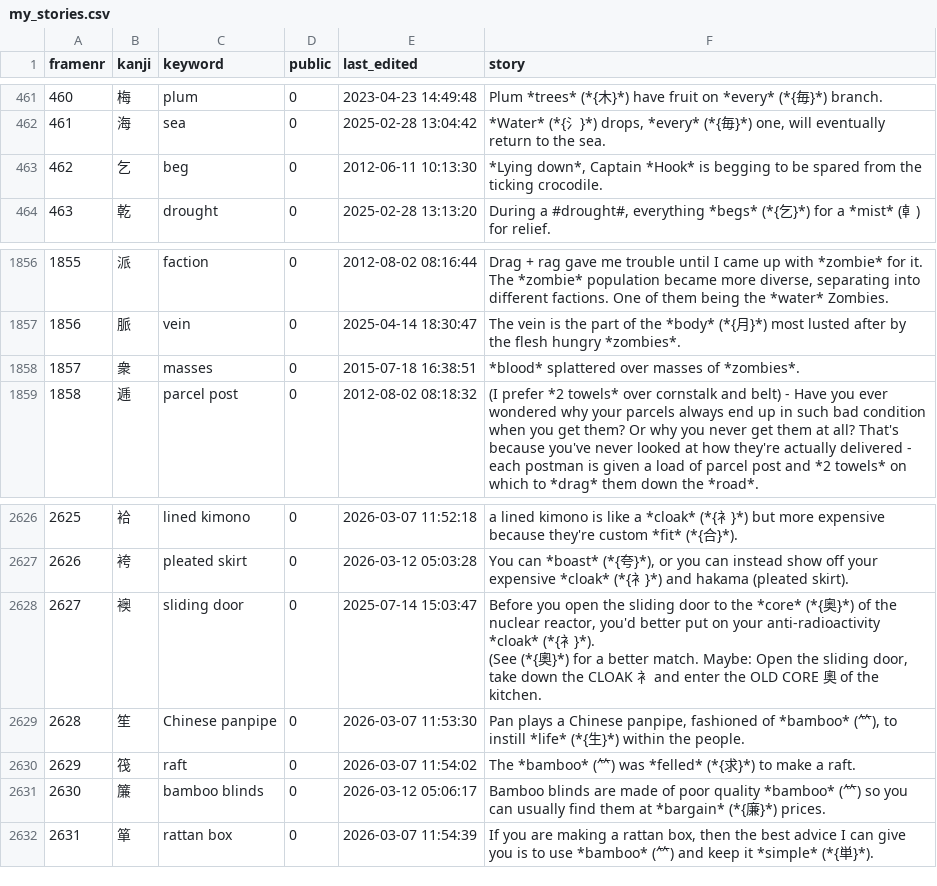
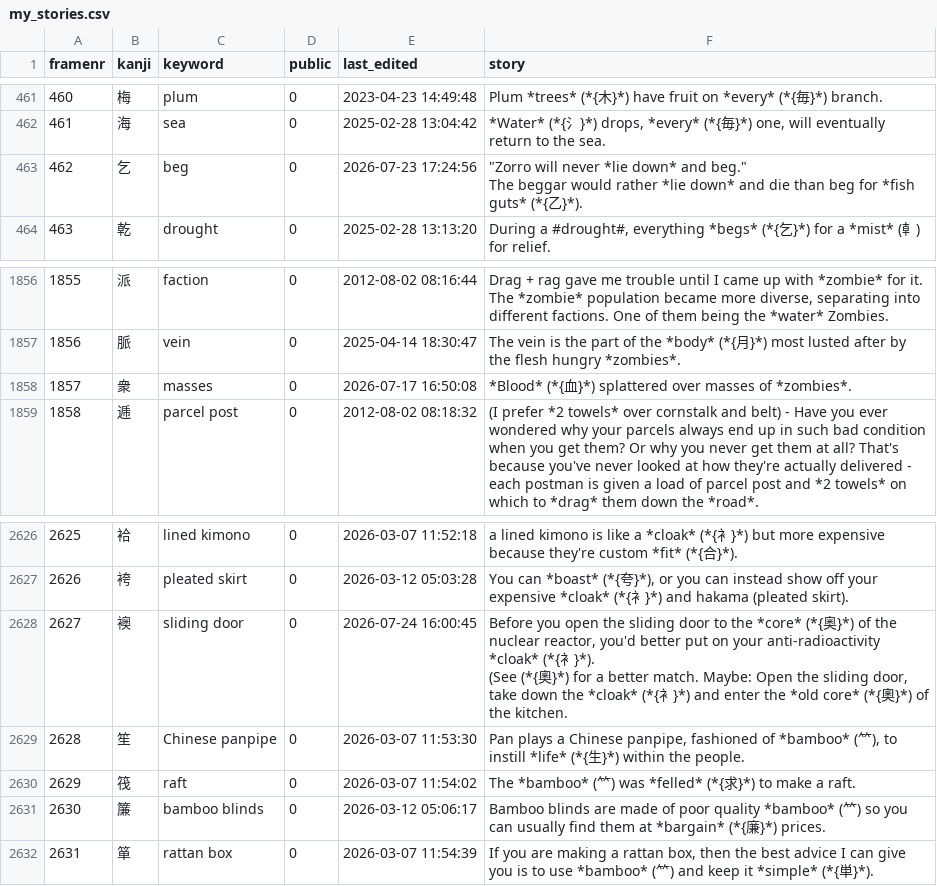
Before and after one commit to AntonioCarlini/japanese, a CSV file: external/my_stories.csv, drawn as a sheet; only a part is shown, gaps mark what is left out; ↵ is a line break in a cell; the diff names each change by its address in the sheet, - before the commit and + after, or states it on an @@ line.

Commit message:
external/my_stories.csv: Post-review updates from koohii.com

```diff
--- a/external/my_stories.csv
+++ b/external/my_stories.csv
-E463 (last_edited): 2012-06-11 10:13:30
+E463 (last_edited): 2026-07-23 17:24:56
-F463 (story): *Lying down*, Captain *Hook* is begging to be spared from the ticking crocodile.
+F463 (story): "Zorro will never *lie down* and beg." ↵ The beggar would rather *lie down* and die than beg for *fish guts* (*{乙}*).
-E1858 (last_edited): 2015-07-18 16:38:51
+E1858 (last_edited): 2026-07-17 16:50:08
-F1858 (story): *blood* splattered over…
+F1858 (story): *Blood* (*{血}*) splattered over…
-E2628 (last_edited): 2025-07-14 15:03:47
+E2628 (last_edited): 2026-07-24 16:00:45
-F2628 (story): …down the CLOAK 衤 and enter the OLD CORE 奧 of the…
+F2628 (story): …down the *cloak* (*{衤}*) and enter the *old core* (*{奧}*) of the…
```
